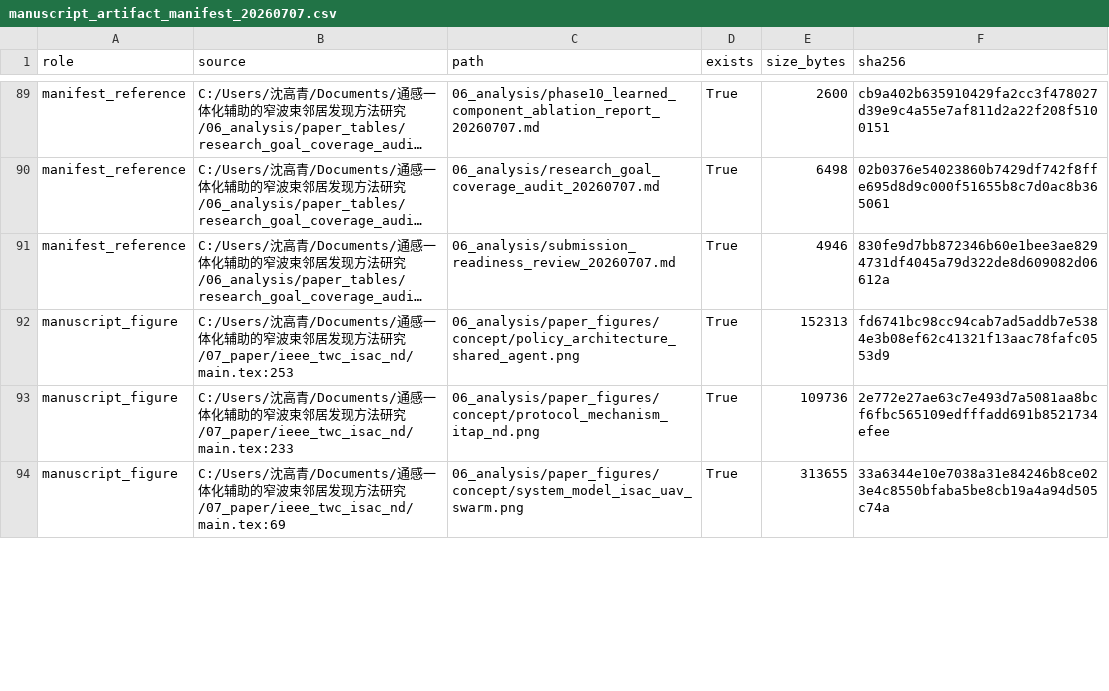
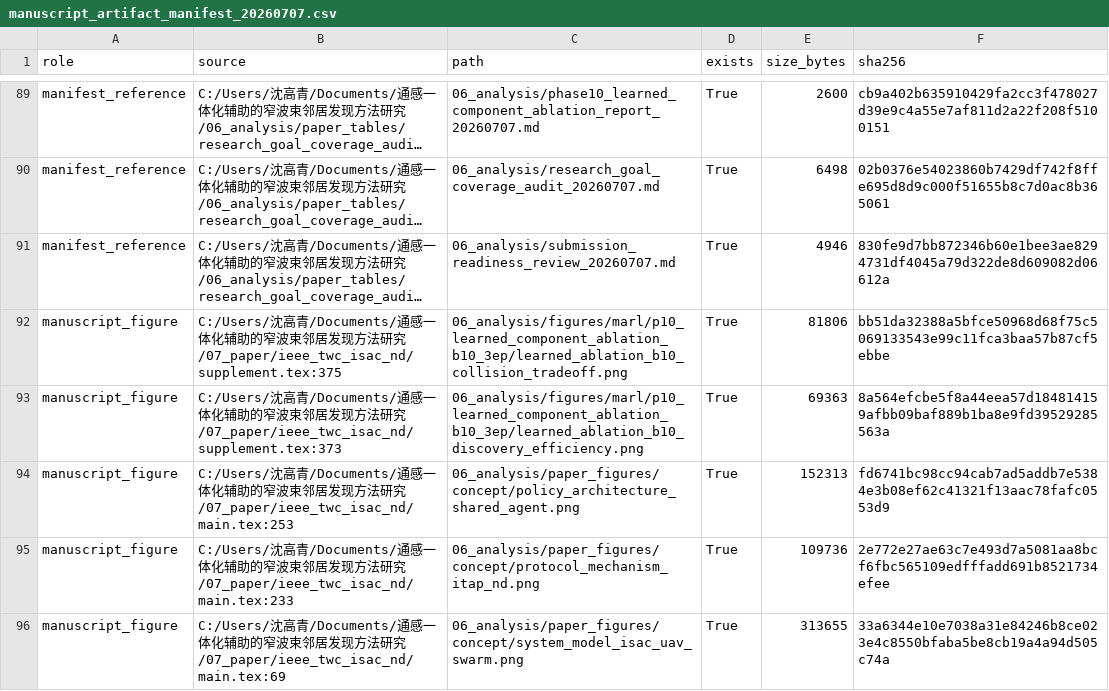
Before and after one commit to nuaasgq/ISAC-Neighbor-Discovery, a CSV file: 06_analysis/manuscript_artifact_manifest_20260707.csv, drawn as a sheet; only a part is shown, gaps mark what is left out; long unchanged cells end in …; the diff covers the shown part only; the diff names each change by its address in the sheet, - before the commit and + after, or states it on an @@ line.

```diff
--- a/06_analysis/manuscript_artifact_manifest_20260707.csv
+++ b/06_analysis/manuscript_artifact_manifest_20260707.csv
+row 92: manuscript_figure | C:/Users/沈高青/Documents/通感一体化辅助的窄波束邻居发现方法研究/07_paper/ieee_twc_isac_nd/supplement.tex:375 | 06_analysis/figures/marl/p10_learned_component_ablation_b10_3ep/learned_ablation_b10_collision_tradeoff.png | True | 81806 | bb51da32388a5bfce50968d68f75c5069133543e99c11fca3baa57b87cf5ebbe
+row 93: manuscript_figure | C:/Users/沈高青/Documents/通感一体化辅助的窄波束邻居发现方法研究/07_paper/ieee_twc_isac_nd/supplement.tex:373 | 06_analysis/figures/marl/p10_learned_component_ablation_b10_3ep/learned_ablation_b10_discovery_efficiency.png | True | 69363 | 8a564efcbe5f8a44eea57d184814159afbb09baf889b1ba8e9fd39529285563a
```
Also changed, not shown: 17 edited cells elsewhere in this file, 06_analysis/paper_figure_integrity_audit_20260705.csv, 5 other files.
